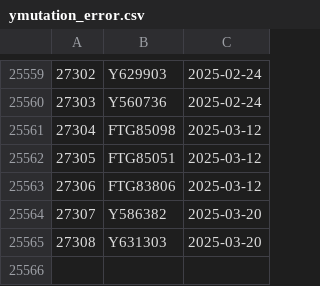
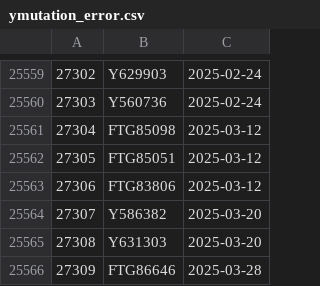
Before and after one commit to dnachron/ymutations, a CSV file: rawfile/ymutation_error.csv, drawn as a sheet; only a part is shown, gaps mark what is left out; the diff names each change by its address in the sheet, - before the commit and + after, or states it on an @@ line.

Commit message:
"sync 2025-03-29"

```diff
--- a/rawfile/ymutation_error.csv
+++ b/rawfile/ymutation_error.csv
+row 25566: 27309 | FTG86646 | 2025-03-28
```
